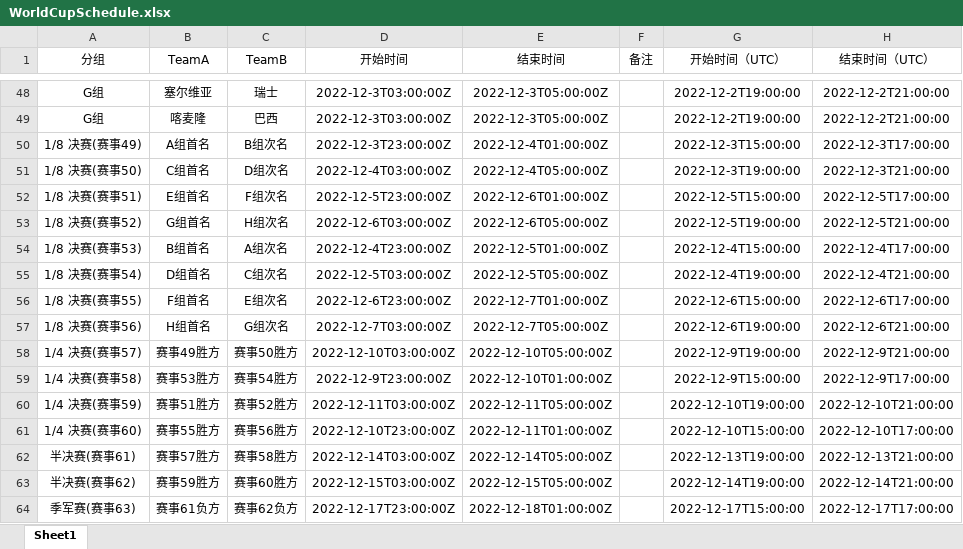
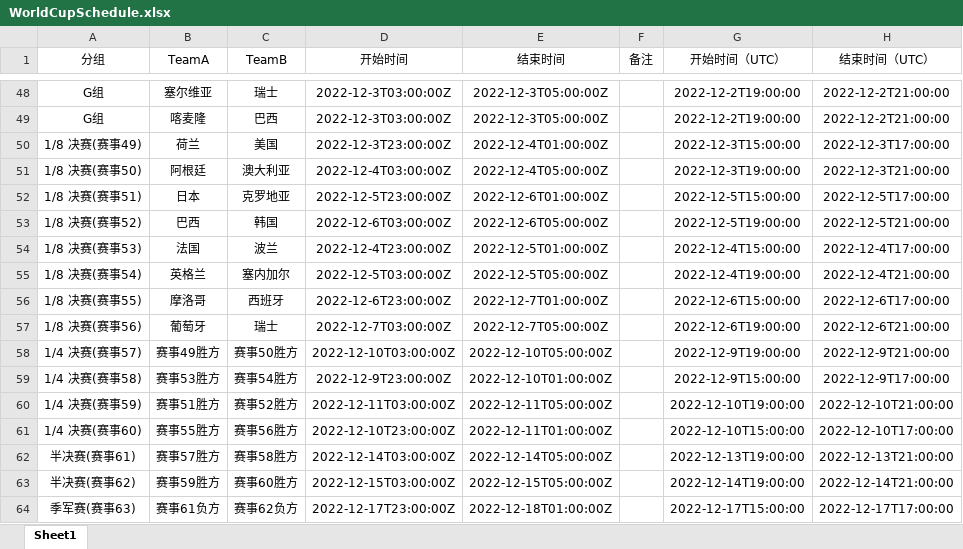
Before and after one commit to lizijing98/world-cup-cal, an Excel workbook: WorldCupSchedule.xlsx, sheet Sheet1, drawn as a sheet; only a part is shown, gaps mark what is left out; values as stored, in another font and other column widths than the file's, no borders; the diff names each change by its address in the sheet, - before the commit and + after, or states it on an @@ line.

```diff
--- a/WorldCupSchedule.xlsx (sheet Sheet1)
+++ b/WorldCupSchedule.xlsx (sheet Sheet1)
-B50 (TeamA): A组首名
+B50 (TeamA): 荷兰
-C50 (TeamB): B组次名
+C50 (TeamB): 美国
-B51 (TeamA): C组首名
+B51 (TeamA): 阿根廷
-C51 (TeamB): D组次名
+C51 (TeamB): 澳大利亚
-B52 (TeamA): E组首名
+B52 (TeamA): 日本
-C52 (TeamB): F组次名
+C52 (TeamB): 克罗地亚
-B53 (TeamA): G组首名
+B53 (TeamA): 巴西
-C53 (TeamB): H组次名
+C53 (TeamB): 韩国
-B54 (TeamA): B组首名
+B54 (TeamA): 法国
-C54 (TeamB): A组次名
+C54 (TeamB): 波兰
-B55 (TeamA): D组首名
+B55 (TeamA): 英格兰
-C55 (TeamB): C组次名
+C55 (TeamB): 塞内加尔
-B56 (TeamA): F组首名
+B56 (TeamA): 摩洛哥
-C56 (TeamB): E组次名
+C56 (TeamB): 西班牙
-B57 (TeamA): H组首名
+B57 (TeamA): 葡萄牙
-C57 (TeamB): G组次名
+C57 (TeamB): 瑞士
```
Also changed, not shown: 1 other file.
